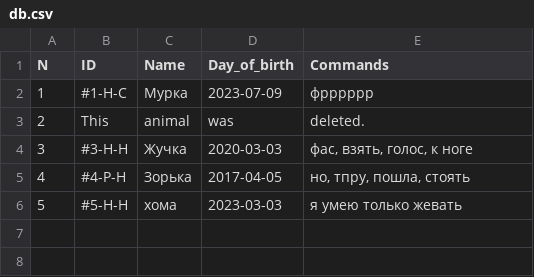
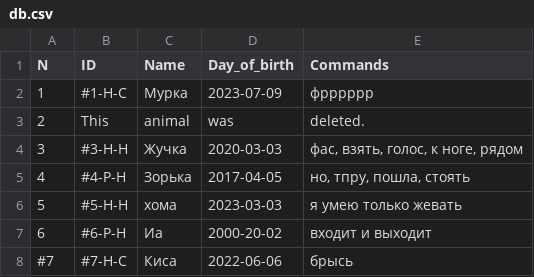
Before and after one commit to jngvarr/Final_certification, a CSV file: Animals nursery account system/out/production/Animals nurcery account system/Sources/db.csv, drawn as a sheet.

```diff
--- a/Animals nursery account system/out/production/Animals nurcery account system/Sources/db.csv
+++ b/Animals nursery account system/out/production/Animals nurcery account system/Sources/db.csv
@@ -3,4 +3,6 @@ N;ID;Name;Day_of_birth;Commands;
 2;This;animal;was;deleted.;
-3;#3-H-H;Жучка;2020-03-03;фас, взять, голос, к ноге;
+3;#3-H-H;Жучка;2020-03-03;фас, взять, голос, к ноге, рядом;
 4;#4-P-H;Зорька;2017-04-05;но, тпру, пошла, стоять;
 5;#5-H-H;хома;2023-03-03;я умею только жевать;
+6;#6-P-H;Иа;2000-20-02;входит и выходит;
+#7;#7-H-C;Киса;2022-06-06;брысь
```
Also changed, not shown: Animals nursery account system/src/Sources/db.csv, 11 other files.
